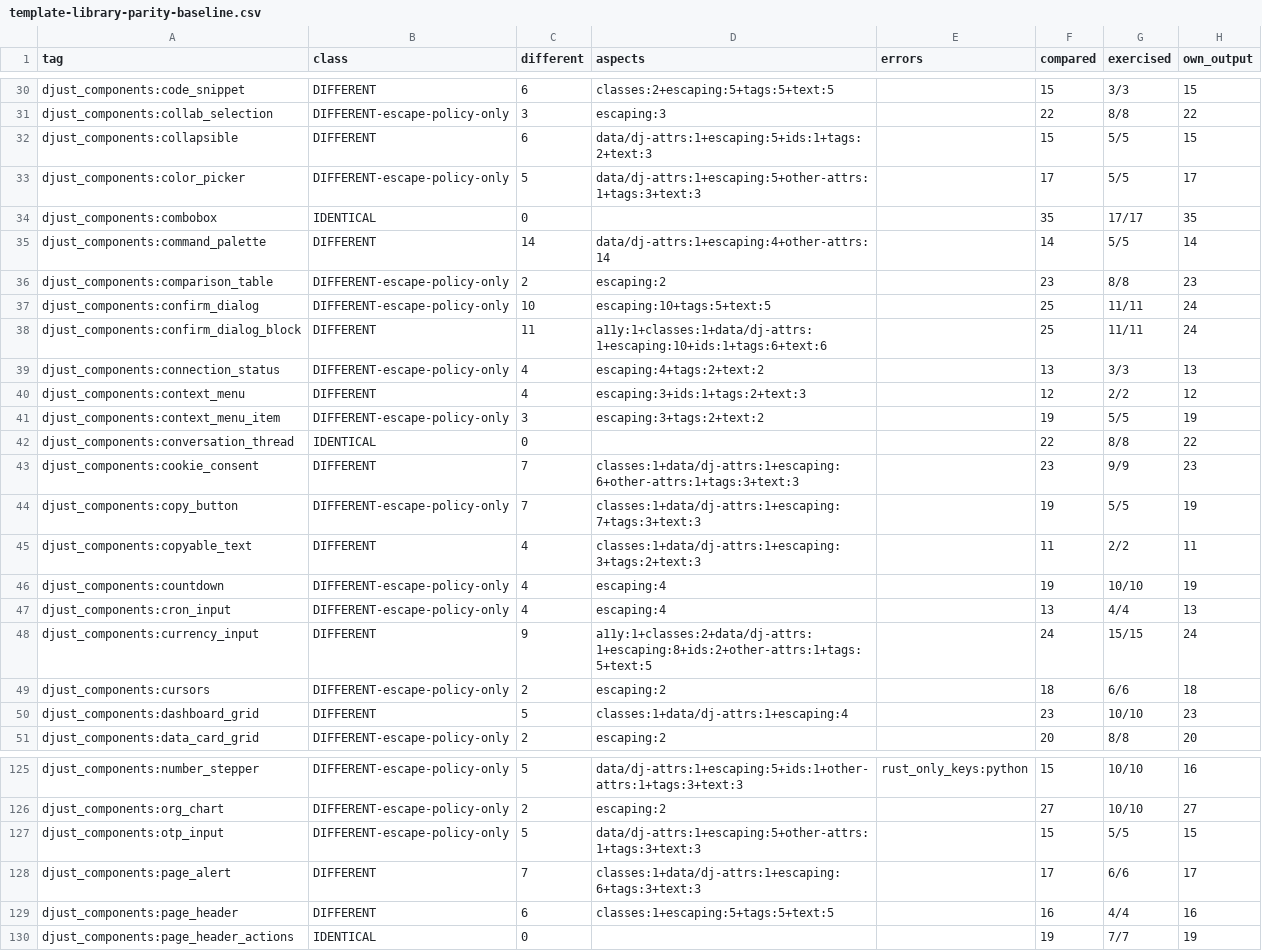
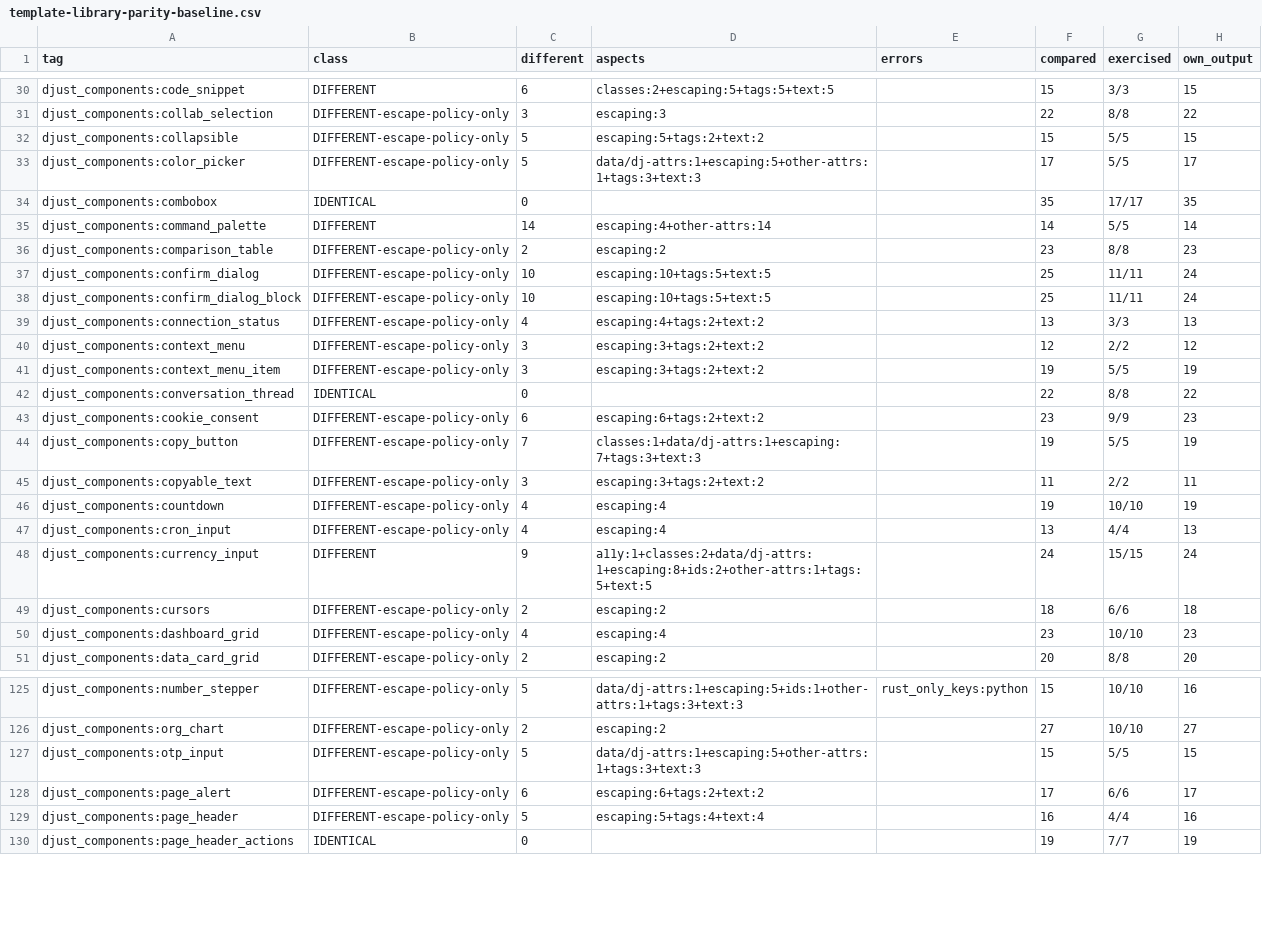
Before and after one commit to djust-org/djust, a CSV file: scripts/template-library-parity-baseline.csv, drawn as a sheet; only a part is shown, gaps mark what is left out; the diff covers the shown part only.

```diff
--- a/scripts/template-library-parity-baseline.csv
+++ b/scripts/template-library-parity-baseline.csv
@@ -31,16 +31,16 @@ djust_components:code_snippet,DIFFERENT,6,classes:2+escaping:5+tags:5+text:5,,15
 djust_components:collab_selection,DIFFERENT-escape-policy-only,3,escaping:3,,22,8/8,22
-djust_components:collapsible,DIFFERENT,6,data/dj-attrs:1+escaping:5+ids:1+tags:2+text:3,,15,5/5,15
+djust_components:collapsible,DIFFERENT-escape-policy-only,5,escaping:5+tags:2+text:2,,15,5/5,15
 djust_components:color_picker,DIFFERENT-escape-policy-only,5,data/dj-attrs:1+escaping:5+other-attrs:1+tags:3+text:3,,17,5/5,17
 djust_components:combobox,IDENTICAL,0,,,35,17/17,35
-djust_components:command_palette,DIFFERENT,14,data/dj-attrs:1+escaping:4+other-attrs:14,,14,5/5,14
+djust_components:command_palette,DIFFERENT,14,escaping:4+other-attrs:14,,14,5/5,14
 djust_components:comparison_table,DIFFERENT-escape-policy-only,2,escaping:2,,23,8/8,23
 djust_components:confirm_dialog,DIFFERENT-escape-policy-only,10,escaping:10+tags:5+text:5,,25,11/11,24
-djust_components:confirm_dialog_block,DIFFERENT,11,a11y:1+classes:1+data/dj-attrs:1+escaping:10+ids:1+tags:6+text:6,,25,11/11,24
+djust_components:confirm_dialog_block,DIFFERENT-escape-policy-only,10,escaping:10+tags:5+text:5,,25,11/11,24
 djust_components:connection_status,DIFFERENT-escape-policy-only,4,escaping:4+tags:2+text:2,,13,3/3,13
-djust_components:context_menu,DIFFERENT,4,escaping:3+ids:1+tags:2+text:3,,12,2/2,12
+djust_components:context_menu,DIFFERENT-escape-policy-only,3,escaping:3+tags:2+text:2,,12,2/2,12
 djust_components:context_menu_item,DIFFERENT-escape-policy-only,3,escaping:3+tags:2+text:2,,19,5/5,19
 djust_components:conversation_thread,IDENTICAL,0,,,22,8/8,22
-djust_components:cookie_consent,DIFFERENT,7,classes:1+data/dj-attrs:1+escaping:6+other-attrs:1+tags:3+text:3,,23,9/9,23
+djust_components:cookie_consent,DIFFERENT-escape-policy-only,6,escaping:6+tags:2+text:2,,23,9/9,23
 djust_components:copy_button,DIFFERENT-escape-policy-only,7,classes:1+data/dj-attrs:1+escaping:7+tags:3+text:3,,19,5/5,19
-djust_components:copyable_text,DIFFERENT,4,classes:1+data/dj-attrs:1+escaping:3+tags:2+text:3,,11,2/2,11
+djust_components:copyable_text,DIFFERENT-escape-policy-only,3,escaping:3+tags:2+text:2,,11,2/2,11
 djust_components:countdown,DIFFERENT-escape-policy-only,4,escaping:4,,19,10/10,19
@@ -49,3 +49,3 @@ djust_components:currency_input,DIFFERENT,9,a11y:1+classes:2+data/dj-attrs:1+esc
 djust_components:cursors,DIFFERENT-escape-policy-only,2,escaping:2,,18,6/6,18
-djust_components:dashboard_grid,DIFFERENT,5,classes:1+data/dj-attrs:1+escaping:4,,23,10/10,23
+djust_components:dashboard_grid,DIFFERENT-escape-policy-only,4,escaping:4,,23,10/10,23
 djust_components:data_card_grid,DIFFERENT-escape-policy-only,2,escaping:2,,20,8/8,20
@@ -127,4 +127,4 @@ djust_components:org_chart,DIFFERENT-escape-policy-only,2,escaping:2,,27,10/10,2
 djust_components:otp_input,DIFFERENT-escape-policy-only,5,data/dj-attrs:1+escaping:5+other-attrs:1+tags:3+text:3,,15,5/5,15
-djust_components:page_alert,DIFFERENT,7,classes:1+data/dj-attrs:1+escaping:6+tags:3+text:3,,17,6/6,17
-djust_components:page_header,DIFFERENT,6,classes:1+escaping:5+tags:5+text:5,,16,4/4,16
+djust_components:page_alert,DIFFERENT-escape-policy-only,6,escaping:6+tags:2+text:2,,17,6/6,17
+djust_components:page_header,DIFFERENT-escape-policy-only,5,escaping:5+tags:4+text:4,,16,4/4,16
 djust_components:page_header_actions,IDENTICAL,0,,,19,7/7,19
```
Also changed, not shown: 75 edited cells elsewhere in this file, 12 other files.
